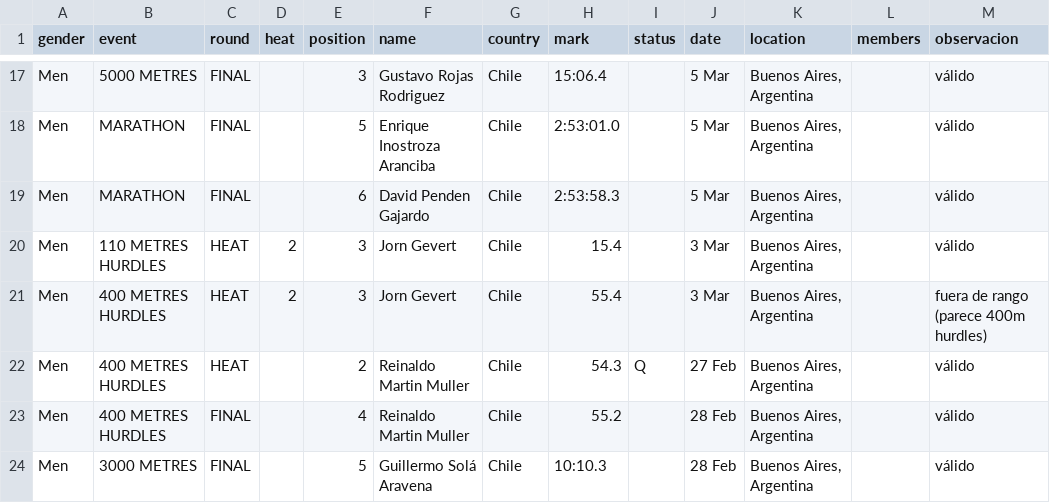
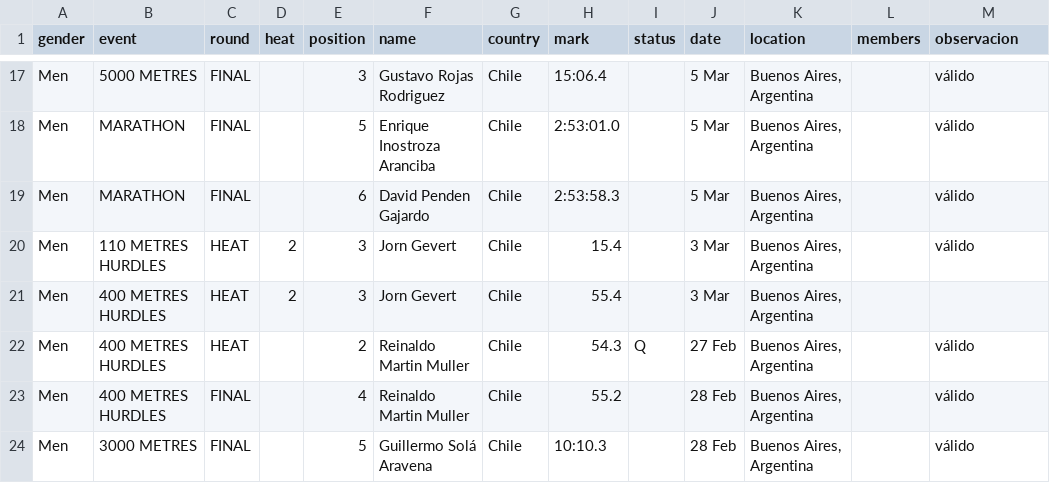
Before and after one commit to cristinadiaztobar7/Webstory-de-Cristina-D-az-M-nica-Montero-y-Vicente-V-squez-, a CSV file: Entrega_03/Montero_Monica_vis_01/BASE DATOS HOMBRES LIMPIA POR AÑO/1951.csv, drawn as a sheet; only a part is shown, gaps mark what is left out.

Commit message:
Update 1951.csv

```diff
--- a/Entrega_03/Montero_Monica_vis_01/BASE DATOS HOMBRES LIMPIA POR AÑO/1951.csv
+++ b/Entrega_03/Montero_Monica_vis_01/BASE DATOS HOMBRES LIMPIA POR AÑO/1951.csv
@@ -20,3 +20,3 @@ Men,MARATHON,FINAL,,6,David Penden Gajardo,Chile,2:53:58.3,,5 Mar,"Buenos Aires,
 Men,110 METRES HURDLES,HEAT,2,3,Jorn Gevert,Chile,15.4,,3 Mar,"Buenos Aires, Argentina",,válido
-Men,400 METRES HURDLES,HEAT,2,3,Jorn Gevert,Chile,55.4,,3 Mar,"Buenos Aires, Argentina",,fuera de rango (parece 400m hurdles)
+Men,400 METRES HURDLES,HEAT,2,3,Jorn Gevert,Chile,55.4,,3 Mar,"Buenos Aires, Argentina",,
 Men,400 METRES HURDLES,HEAT,,2,Reinaldo Martin Muller,Chile,54.3,Q,27 Feb,"Buenos Aires, Argentina",,válido
```
